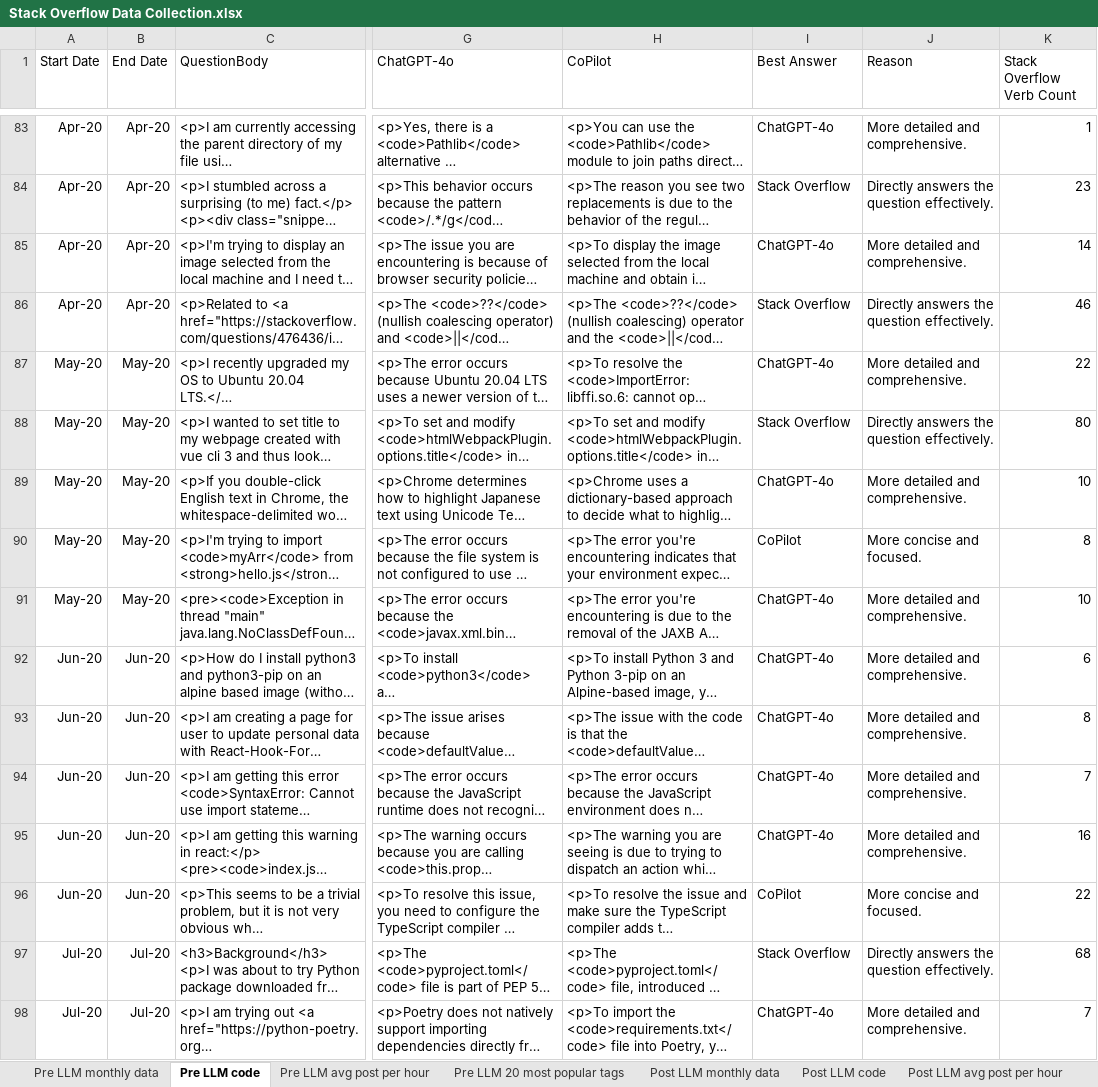
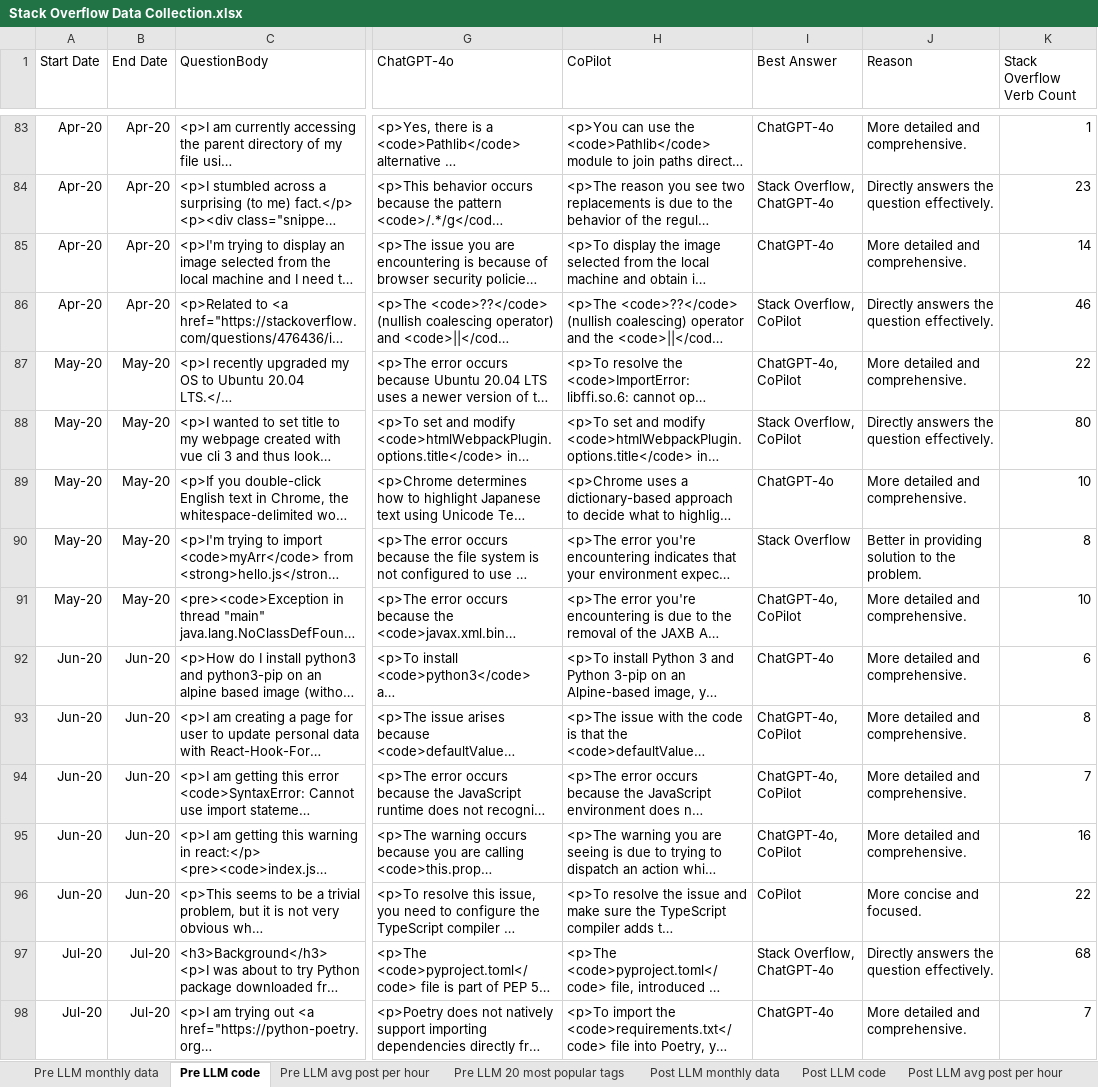
Before and after one commit to colton456p/Stack-Overflow-Data-Analysis, an Excel workbook: excel_files/Stack Overflow Data Collection.xlsx, sheet Pre LLM code, drawn as a sheet; only a part is shown, gaps mark what is left out; long unchanged cells end in …; values as stored, in another font and other column widths than the file's, no borders; the diff covers the shown part only; the diff names each change by its address in the sheet, - before the commit and + after, or states it on an @@ line.

```diff
--- a/excel_files/Stack Overflow Data Collection.xlsx (sheet Pre LLM code)
+++ b/excel_files/Stack Overflow Data Collection.xlsx (sheet Pre LLM code)
-I84 (Best Answer): Stack Overflow
+I84 (Best Answer): Stack Overflow, ChatGPT-4o
-I86 (Best Answer): Stack Overflow
+I86 (Best Answer): Stack Overflow, CoPilot
-I87 (Best Answer): ChatGPT-4o
+I87 (Best Answer): ChatGPT-4o, CoPilot
-I88 (Best Answer): Stack Overflow
+I88 (Best Answer): Stack Overflow, CoPilot
-I90 (Best Answer): CoPilot
+I90 (Best Answer): Stack Overflow
-J90 (Reason): More concise and focused.
+J90 (Reason): Better in providing solution to the problem.
-I91 (Best Answer): ChatGPT-4o
+I91 (Best Answer): ChatGPT-4o, CoPilot
-I93:I95 (Best Answer): ChatGPT-4o
+I93:I95 (Best Answer): ChatGPT-4o, CoPilot
-I97 (Best Answer): Stack Overflow
+I97 (Best Answer): Stack Overflow, ChatGPT-4o
```
Also changed, not shown: 25 edited cells elsewhere in this sheet, 7 other files.
